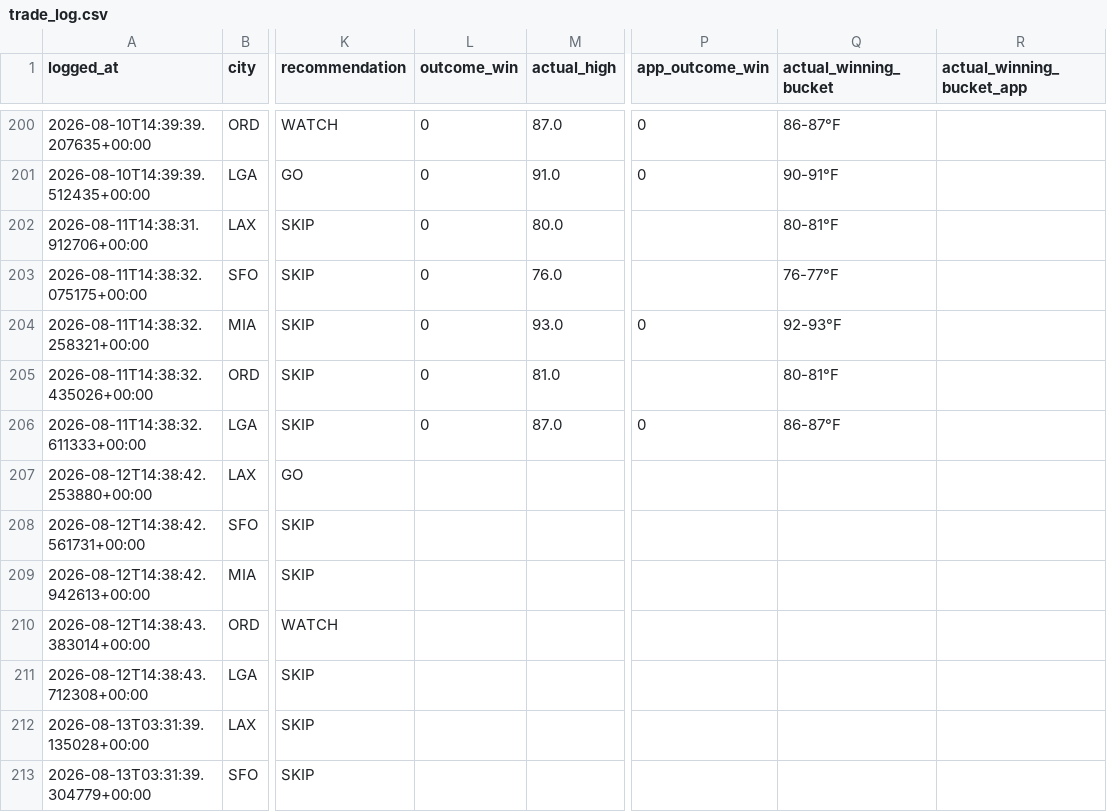
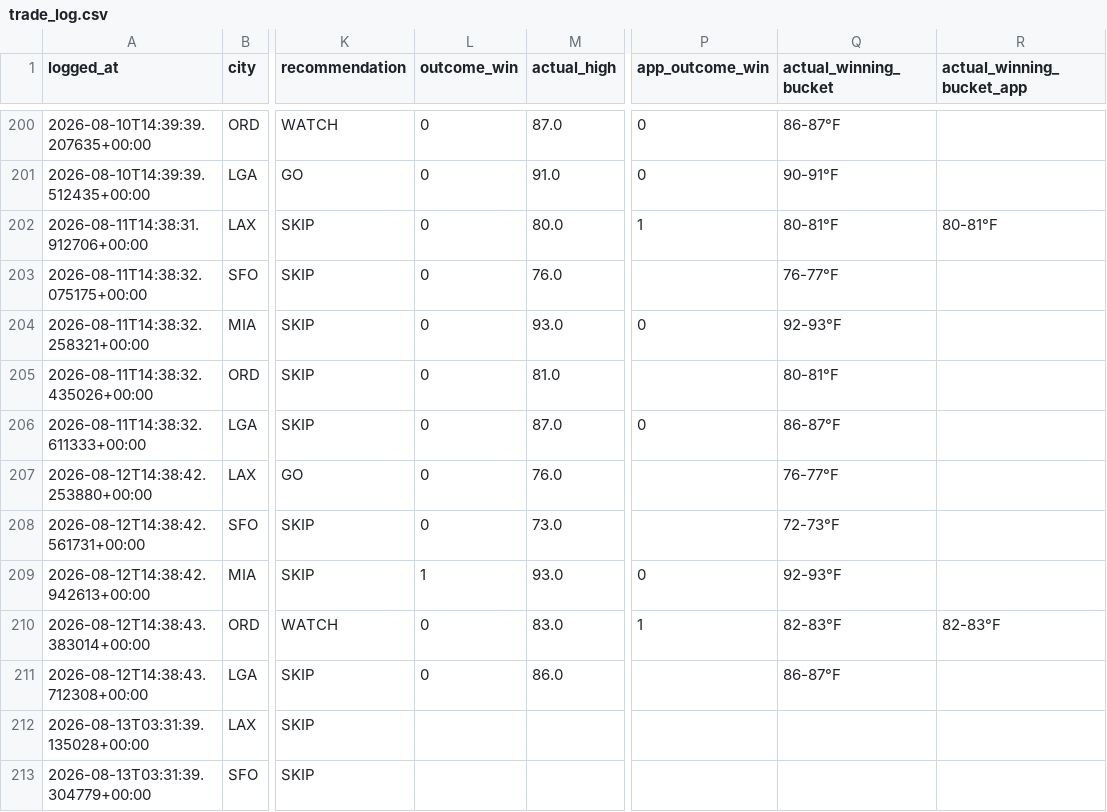
Before and after one commit to sso233x/weather-bot, a CSV file: trade_log.csv, drawn as a sheet; only a part is shown, gaps mark what is left out; the diff names each change by its address in the sheet, - before the commit and + after, or states it on an @@ line.

```diff
--- a/trade_log.csv
+++ b/trade_log.csv
-P202 (app_outcome_win): (empty)
+P202 (app_outcome_win): 1
-R202 (actual_winning_bucket_app): (empty)
+R202 (actual_winning_bucket_app): 80-81°F
-L207:L208 (outcome_win): (empty)
+L207:L208 (outcome_win): 0
-M207 (actual_high): (empty)
+M207 (actual_high): 76.0
-Q207 (actual_winning_bucket): (empty)
+Q207 (actual_winning_bucket): 76-77°F
-M208 (actual_high): (empty)
+M208 (actual_high): 73.0
-Q208 (actual_winning_bucket): (empty)
+Q208 (actual_winning_bucket): 72-73°F
-L209 (outcome_win): (empty)
+L209 (outcome_win): 1
-M209 (actual_high): (empty)
+M209 (actual_high): 93.0
-P209 (app_outcome_win): (empty)
+P209 (app_outcome_win): 0
-Q209 (actual_winning_bucket): (empty)
+Q209 (actual_winning_bucket): 92-93°F
-L210:L211 (outcome_win): (empty)
+L210:L211 (outcome_win): 0
-M210 (actual_high): (empty)
+M210 (actual_high): 83.0
-P210 (app_outcome_win): (empty)
+P210 (app_outcome_win): 1
-Q210 (actual_winning_bucket): (empty)
+Q210 (actual_winning_bucket): 82-83°F
-R210 (actual_winning_bucket_app): (empty)
+R210 (actual_winning_bucket_app): 82-83°F
-M211 (actual_high): (empty)
+M211 (actual_high): 86.0
-Q211 (actual_winning_bucket): (empty)
+Q211 (actual_winning_bucket): 86-87°F
```
